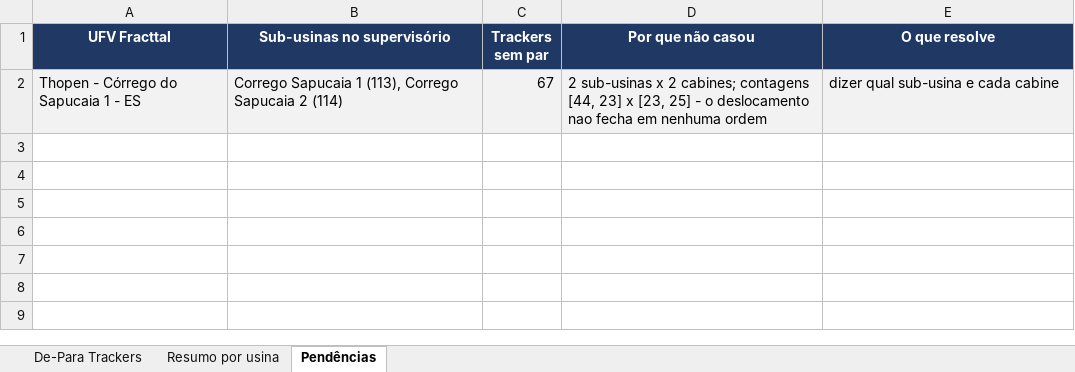
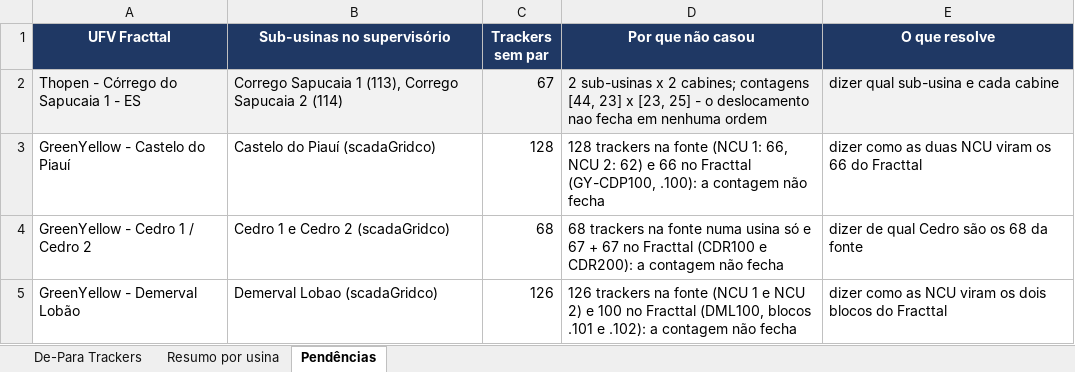
Before and after one commit to Levi-6242/PerformancePainel, an Excel workbook: plataforma/trackers_depara.xlsx, sheet Pendências, drawn as a sheet; values as stored, in another font and other column widths than the file's, no borders; the diff names each change by its address in the sheet, - before the commit and + after, or states it on an @@ line.

```diff
--- a/plataforma/trackers_depara.xlsx (sheet Pendências)
+++ b/plataforma/trackers_depara.xlsx (sheet Pendências)
+row 3: GreenYellow - Castelo do Piauí | Castelo do Piauí (scadaGridco) | 128 | 128 trackers na fonte (NCU 1: 66, NCU 2: 62) e 66 no Fracttal (GY-CDP100, .100): a contagem não fecha | dizer como as duas NCU viram os 66 do Fracttal
+row 4: GreenYellow - Cedro 1 / Cedro 2 | Cedro 1 e Cedro 2 (scadaGridco) | 68 | 68 trackers na fonte numa usina só e 67 + 67 no Fracttal (CDR100 e CDR200): a contagem não fecha | dizer de qual Cedro são os 68 da fonte
+row 5: GreenYellow - Demerval Lobão | Demerval Lobao (scadaGridco) | 126 | 126 trackers na fonte (NCU 1 e NCU 2) e 100 no Fracttal (DML100, blocos .101 e .102): a contagem não fecha | dizer como as NCU viram os dois blocos do Fracttal
```
Also changed, not shown: sheet De-Para Trackers, sheet Resumo por usina, 3 other files.
